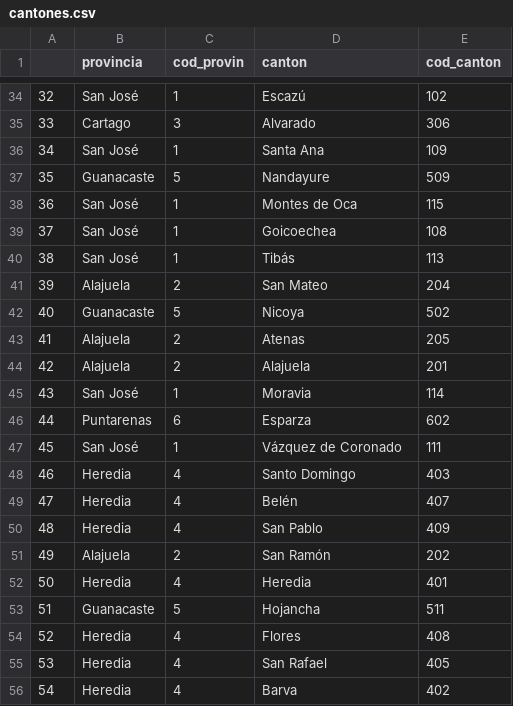
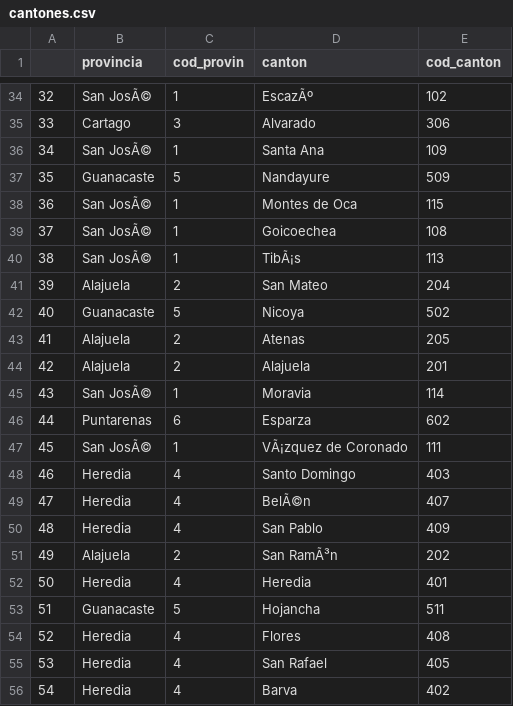
Before and after one commit to manuelcerdas/python_projects, a CSV file: Map/cantones.csv, drawn as a sheet; only a part is shown, gaps mark what is left out; the diff covers the shown part only.

```diff
--- a/Map/cantones.csv
+++ b/Map/cantones.csv
@@ -34,8 +34,8 @@
-32,San José,1,Escazú,102
+32,San JosÃ©,1,EscazÃº,102
 33,Cartago,3,Alvarado,306
-34,San José,1,Santa Ana,109
+34,San JosÃ©,1,Santa Ana,109
 35,Guanacaste,5,Nandayure,509
-36,San José,1,Montes de Oca,115
-37,San José,1,Goicoechea,108
-38,San José,1,Tibás,113
+36,San JosÃ©,1,Montes de Oca,115
+37,San JosÃ©,1,Goicoechea,108
+38,San JosÃ©,1,TibÃ¡s,113
 39,Alajuela,2,San Mateo,204
@@ -44,9 +44,9 @@
 42,Alajuela,2,Alajuela,201
-43,San José,1,Moravia,114
+43,San JosÃ©,1,Moravia,114
 44,Puntarenas,6,Esparza,602
-45,San José,1,Vázquez de Coronado,111
+45,San JosÃ©,1,VÃ¡zquez de Coronado,111
 46,Heredia,4,Santo Domingo,403
-47,Heredia,4,Belén,407
+47,Heredia,4,BelÃ©n,407
 48,Heredia,4,San Pablo,409
-49,Alajuela,2,San Ramón,202
+49,Alajuela,2,San RamÃ³n,202
 50,Heredia,4,Heredia,401
```
Also changed, not shown: 37 edited cells elsewhere in this file, 2 other files.
